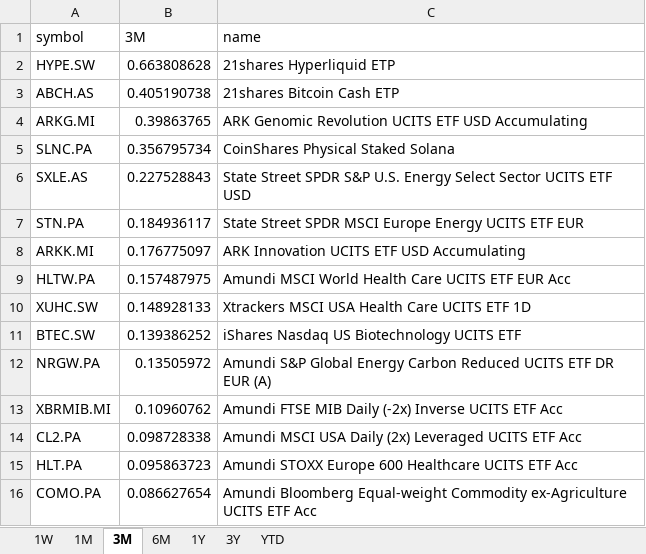
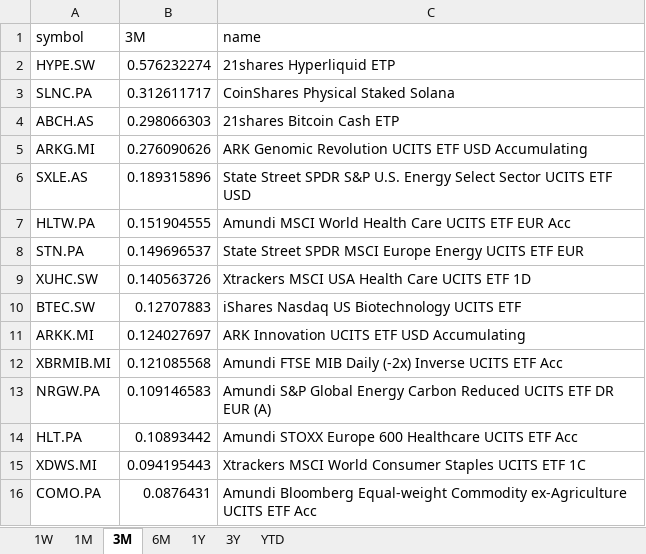
Before and after one commit to laceto/myfinance2, an Excel workbook: data/results/etf/returns_ranking.xlsx, sheet 3M, drawn as a sheet; values as stored, in another font and other column widths than the file's, no borders; removed rows and columns are numbered as before the commit, all else as after; the diff names each change by its address in the sheet, - before the commit and + after, or states it on an @@ line.

```diff
--- a/data/results/etf/returns_ranking.xlsx (sheet 3M)
+++ b/data/results/etf/returns_ranking.xlsx (sheet 3M)
-B2 (3M): 0.663808628
+B2 (3M): 0.576232274
+row 3: SLNC.PA | 0.312611717 | CoinShares Physical Staked Solana
-B4 (3M): 0.405190738
+B4 (3M): 0.298066303
-B5 (3M): 0.39863765
+B5 (3M): 0.276090626
-row 5: SLNC.PA | 0.356795734 | CoinShares Physical Staked Solana
-B6 (3M): 0.227528843
+B6 (3M): 0.189315896
-row 7: STN.PA | 0.184936117 | State Street SPDR MSCI Europe Energy UCITS ETF EUR
-row 8: ARKK.MI | 0.176775097 | ARK Innovation UCITS ETF USD Accumulating
-B7 (3M): 0.157487975
+B7 (3M): 0.151904555
+row 8: STN.PA | 0.149696537 | State Street SPDR MSCI Europe Energy UCITS ETF EUR
-B9 (3M): 0.148928133
+B9 (3M): 0.140563726
-B10 (3M): 0.139386252
+B10 (3M): 0.12707883
-row 12: NRGW.PA | 0.13505972 | Amundi S&P Global Energy Carbon Reduced UCITS ETF DR EUR (A)
+row 11: ARKK.MI | 0.124027697 | ARK Innovation UCITS ETF USD Accumulating
-B12 (3M): 0.10960762
+B12 (3M): 0.121085568
-row 14: CL2.PA | 0.098728338 | Amundi MSCI USA Daily (2x) Leveraged UCITS ETF Acc
+row 13: NRGW.PA | 0.109146583 | Amundi S&P Global Energy Carbon Reduced UCITS ETF DR EUR (A)
-B14 (3M): 0.095863723
+B14 (3M): 0.10893442
+row 15: XDWS.MI | 0.094195443 | Xtrackers MSCI World Consumer Staples UCITS ETF 1C
-B16 (3M): 0.086627654
+B16 (3M): 0.0876431
```
Also changed, not shown: sheet 1W, sheet 1M, sheet 6M, sheet YTD, sheet 1Y, sheet 3Y, 2 other files.
